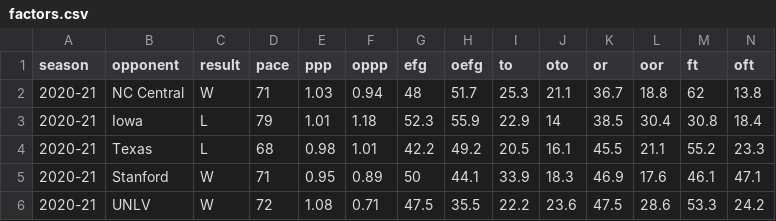
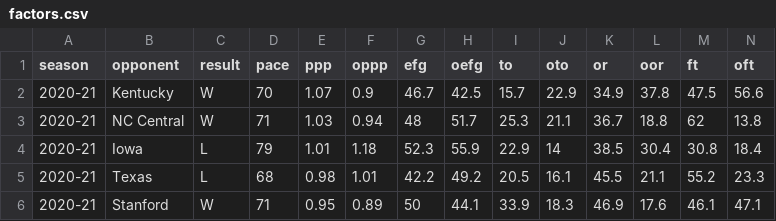
Before and after one commit to gallochris/dadgum-shiny, a CSV file: data/factors.csv, drawn as a sheet; only a part is shown; the shorter side is filled out with more unchanged rows.

```diff
--- a/data/factors.csv
+++ b/data/factors.csv
@@ -1,2 +1,3 @@
 season,opponent,result,pace,ppp,oppp,efg,oefg,to,oto,or,oor,ft,oft
+2020-21,Kentucky,W,70,1.07,0.9,46.7,42.5,15.7,22.9,34.9,37.8,47.5,56.6
 2020-21,NC Central,W,71,1.03,0.94,48,51.7,25.3,21.1,36.7,18.8,62,13.8
```
Also changed, not shown: data/boxes.csv, data/defshots.csv, 3 other files.
